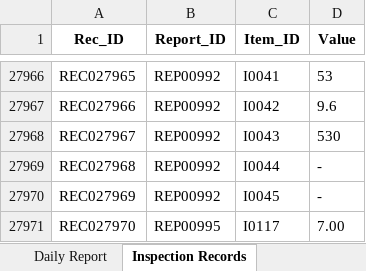
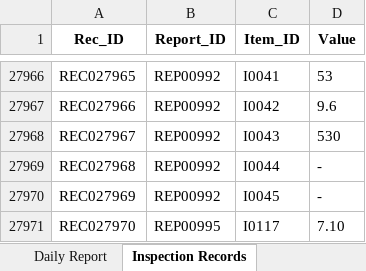
Before and after one commit to f-ebe-lgtm/kbl-wastewater-app, an Excel workbook: wastewater-appsheet-db-v3.xlsx, sheet Inspection Records, drawn as a sheet; only a part is shown, gaps mark what is left out; values as stored, in another font and other column widths than the file's, no borders; the diff names each change by its address in the sheet, - before the commit and + after, or states it on an @@ line.

Commit message:
Auto-update wastewater data via App [2026-09-16 08:56:46]

```diff
--- a/wastewater-appsheet-db-v3.xlsx (sheet Inspection Records)
+++ b/wastewater-appsheet-db-v3.xlsx (sheet Inspection Records)
-D27971 (Value): 7.00
+D27971 (Value): 7.10
```
